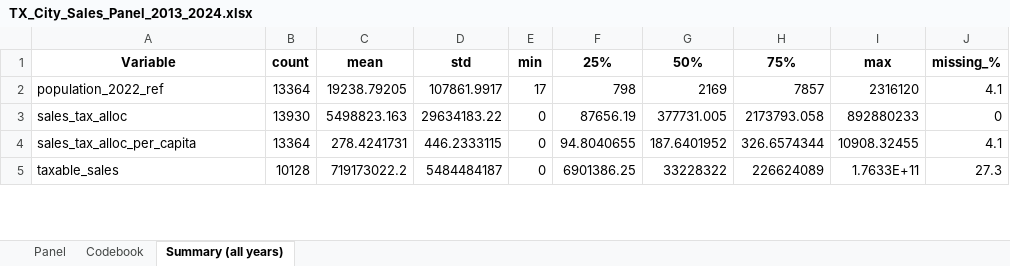
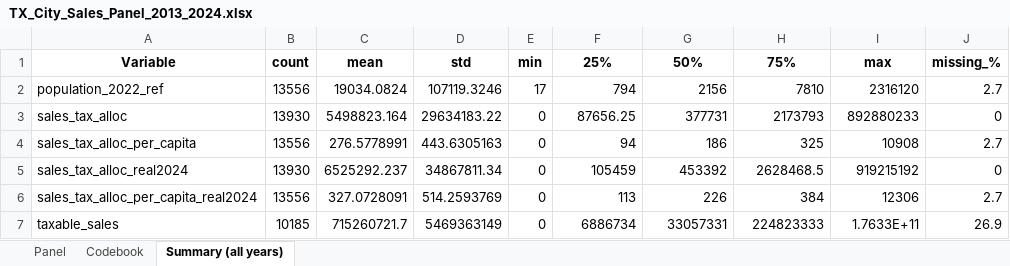
Before and after one commit to scottlangford2/pa3311-textbook, an Excel workbook: data/TX_City_Sales_Panel_2013_2024.xlsx, sheet Summary (all years), drawn as a sheet; only a part is shown; values as stored, in another font and other column widths than the file's, no borders; addresses are those after the commit; the diff covers the shown part only; the diff names each change by its address in the sheet, - before the commit and + after, or states it on an @@ line.

```diff
--- a/data/TX_City_Sales_Panel_2013_2024.xlsx (sheet Summary (all years))
+++ b/data/TX_City_Sales_Panel_2013_2024.xlsx (sheet Summary (all years))
-B2 (count): 13364
+B2 (count): 13556
-C2 (mean): 19238.79205
+C2 (mean): 19034.0824
-D2 (std): 107861.9917
+D2 (std): 107119.3246
-F2 (25%): 798
+F2 (25%): 794
-G2 (50%): 2169
+G2 (50%): 2156
-H2 (75%): 7857
+H2 (75%): 7810
-J2 (missing_%): 4.1
+J2 (missing_%): 2.7
-C3 (mean): 5498823.163
+C3 (mean): 5498823.164
-F3 (25%): 87656.19
+F3 (25%): 87656.25
-G3 (50%): 377731.005
+G3 (50%): 377731
-H3 (75%): 2173793.058
+H3 (75%): 2173793
-B4 (count): 13364
+B4 (count): 13556
-C4 (mean): 278.4241731
+C4 (mean): 276.5778991
-D4 (std): 446.2333115
+D4 (std): 443.6305163
-F4 (25%): 94.8040655
+F4 (25%): 94
-G4 (50%): 187.6401952
+G4 (50%): 186
-H4 (75%): 326.6574344
+H4 (75%): 325
-I4 (max): 10908.32455
+I4 (max): 10908
-J4 (missing_%): 4.1
+J4 (missing_%): 2.7
+row 5: sales_tax_alloc_real2024 | 13930 | 6525292.237 | 34867811.34 | 0 | 105459 | 453392 | 2628468.5 | 919215192 | 0
+row 6: sales_tax_alloc_per_capita_real2024 | 13556 | 327.0728091 | 514.2593769 | 0 | 113 | 226 | 384 | 12306 | 2.7
-B7 (count): 10128
+B7 (count): 10185
-C7 (mean): 719173022.2
+C7 (mean): 715260721.7
-D7 (std): 5484484187
+D7 (std): 5469363149
-F7 (25%): 6901386.25
+F7 (25%): 6886734
-G7 (50%): 33228322
+G7 (50%): 33057331
-H7 (75%): 226624089
+H7 (75%): 224823333
-J7 (missing_%): 27.3
+J7 (missing_%): 26.9
```
Also changed, not shown: 18 edited cells elsewhere in this sheet, sheet Panel, sheet Codebook, data/TX_City_Finance_2022.xlsx, 11 other files.
